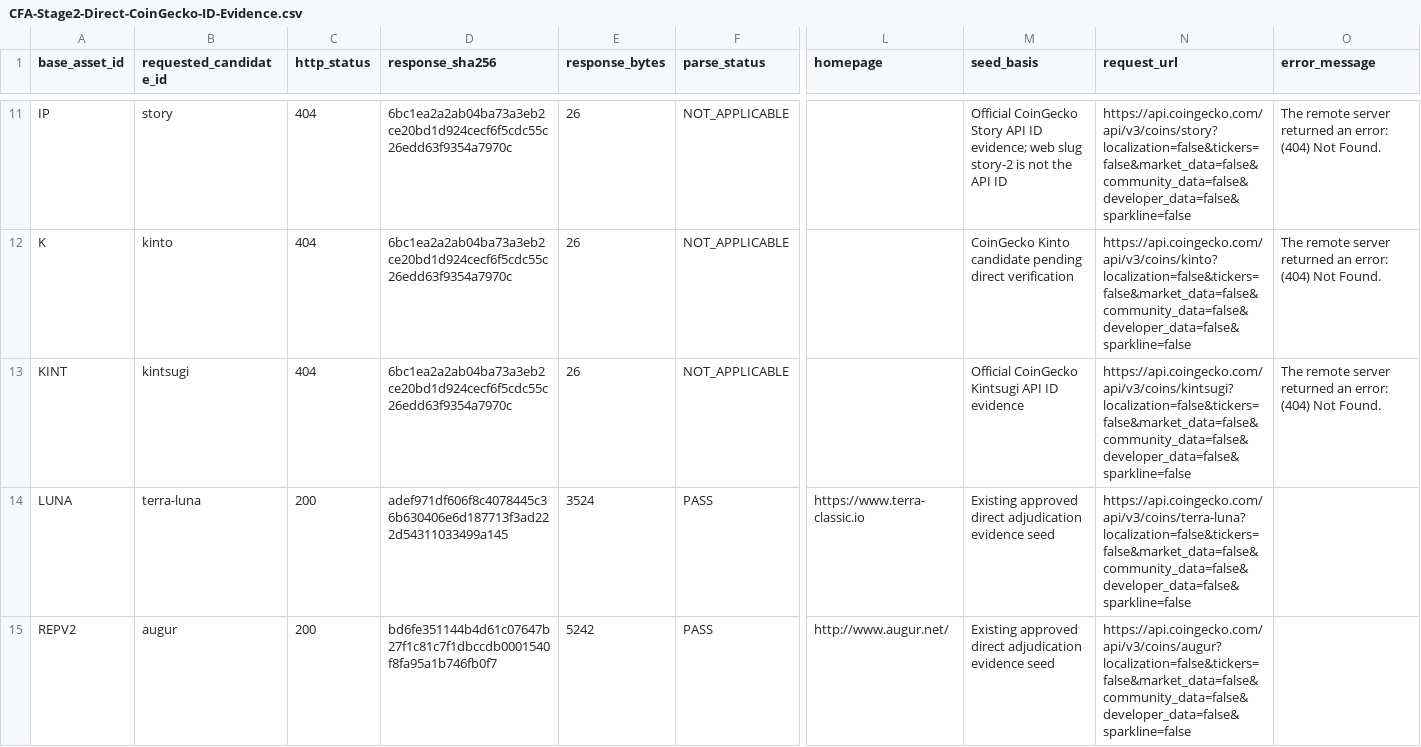
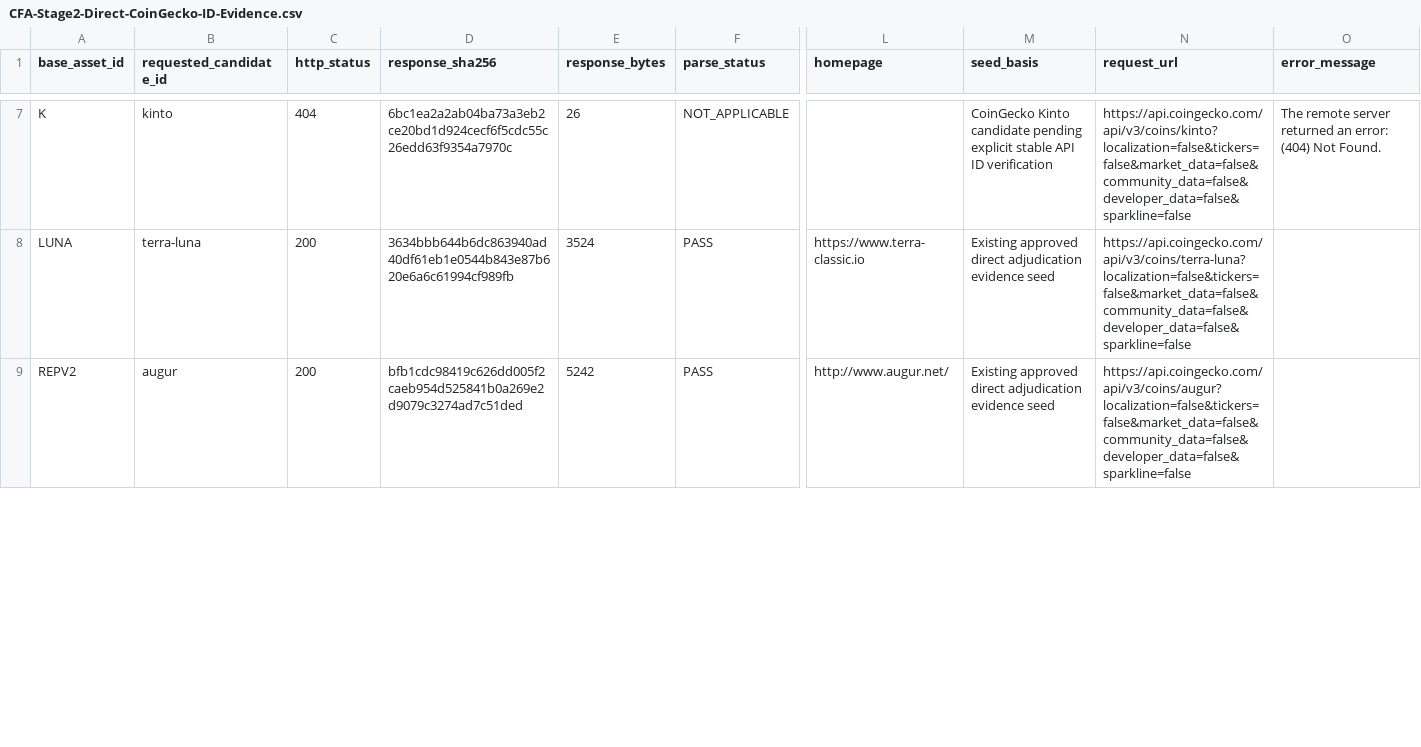
Before and after one commit to emmanueldendrinos/CFA, a CSV file: candidate-analysis/CFA-Stage2-Direct-CoinGecko-ID-Evidence.csv, drawn as a sheet; only a part is shown, gaps mark what is left out; removed rows and columns are numbered as before the commit, all else as after; rows hold the shown columns only; the diff covers the shown part only; the diff names each change by its address in the sheet, - before the commit and + after, or states it on an @@ line.

```diff
--- a/candidate-analysis/CFA-Stage2-Direct-CoinGecko-ID-Evidence.csv
+++ b/candidate-analysis/CFA-Stage2-Direct-CoinGecko-ID-Evidence.csv
-row 11: IP | story | 404 | 6bc1ea2a2ab04ba73a3eb2ce20bd1d924cecf6f5cdc55c26edd63f9354a7970c | 26 | NOT_APPLICABLE |  | Official CoinGecko Story API ID evidence; web slug story-2 is not the API ID | https://api.coingecko.com/api/v3/coins/story?localization=false&tickers=false&market_data=false&community_data=false&developer_data=false&sparkline=false | The remote server returned an error: (404) Not Found.
-M7 (seed_basis): …candidate pending direct verification
+M7 (seed_basis): …candidate pending explicit stable API ID verification
-row 13: KINT | kintsugi | 404 | 6bc1ea2a2ab04ba73a3eb2ce20bd1d924cecf6f5cdc55c26edd63f9354a7970c | 26 | NOT_APPLICABLE |  | Official CoinGecko Kintsugi API ID evidence | https://api.coingecko.com/api/v3/coins/kintsugi?localization=false&tickers=false&market_data=false&community_data=false&developer_data=false&sparkline=false | The remote server returned an error: (404) Not Found.
-D8 (response_sha256): adef971df606f8c4078445c36b630406e6d187713f3ad222d54311033499a145
+D8 (response_sha256): 3634bbb644b6dc863940ad40df61eb1e0544b843e87b620e6a6c61994cf989fb
-D9 (response_sha256): bd6fe351144b4d61c07647b27f1c81c7f1dbccdb0001540f8fa95a1b746fb0f7
+D9 (response_sha256): bfb1cdc98419c626dd005f2caeb954d525841b0a269e2d9079c3274ad7c51ded
```
Also changed, not shown: 6 removed rows and 10 edited cells elsewhere in this file, 1 other file.
